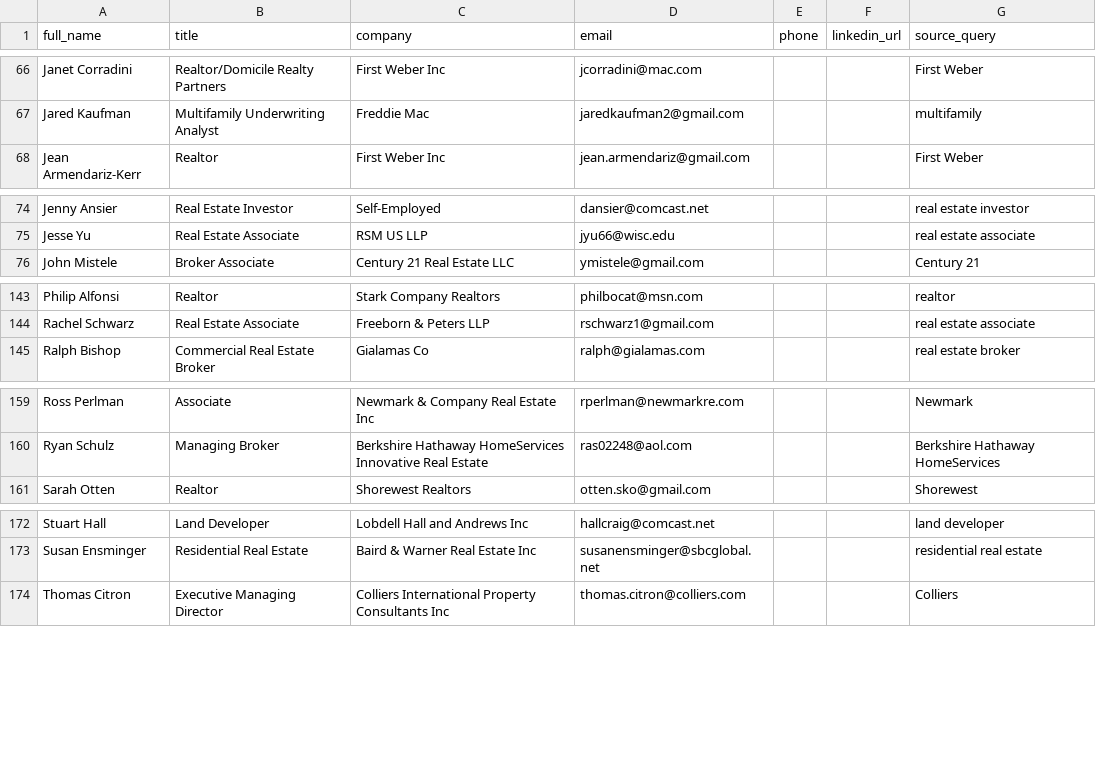
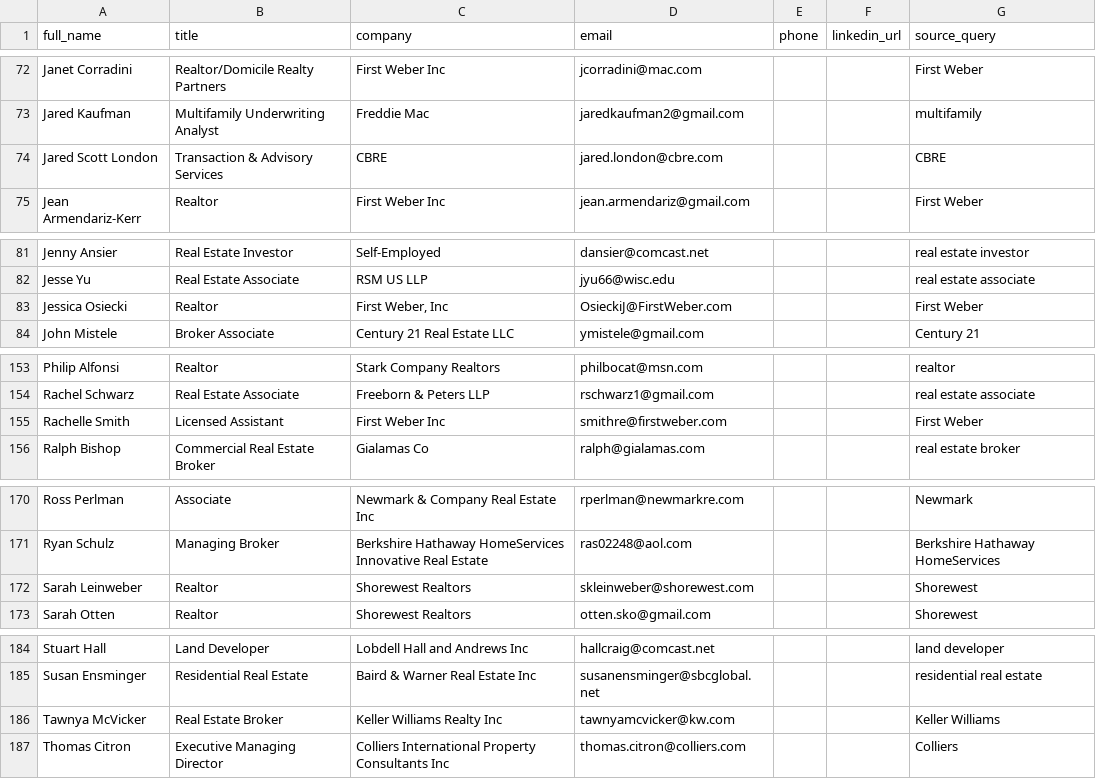
Before and after one commit to mmahaney25/Mahaney-CRM, a CSV file: data/uw_madison_real_estate_alumni.csv, drawn as a sheet; only a part is shown, gaps mark what is left out; the diff covers the shown part only.

```diff
--- a/data/uw_madison_real_estate_alumni.csv
+++ b/data/uw_madison_real_estate_alumni.csv
@@ -67,2 +73,3 @@ Janet Corradini,Realtor/Domicile Realty Partners,First Weber Inc,jcorradini@mac.
 Jared Kaufman,Multifamily Underwriting Analyst,Freddie Mac,jaredkaufman2@gmail.com,,,multifamily
+Jared Scott London,Transaction & Advisory Services,CBRE,jared.london@cbre.com,,,CBRE
 Jean Armendariz-Kerr,Realtor,First Weber Inc,jean.armendariz@gmail.com,,,First Weber
@@ -75,2 +82,3 @@ Jenny Ansier,Real Estate Investor,Self-Employed,dansier@comcast.net,,,real estat
 Jesse Yu,Real Estate Associate,RSM US LLP,jyu66@wisc.edu,,,real estate associate
+Jessica Osiecki,Realtor,"First Weber, Inc",OsieckiJ@FirstWeber.com,,,First Weber
 John Mistele,Broker Associate,Century 21 Real Estate LLC,ymistele@gmail.com,,,Century 21
@@ -144,2 +154,3 @@ Philip Alfonsi,Realtor,Stark Company Realtors,philbocat@msn.com,,,realtor
 Rachel Schwarz,Real Estate Associate,Freeborn & Peters LLP,rschwarz1@gmail.com,,,real estate associate
+Rachelle Smith,Licensed Assistant,First Weber Inc,smithre@firstweber.com,,,First Weber
 Ralph Bishop,Commercial Real Estate Broker,Gialamas Co,ralph@gialamas.com,,,real estate broker
@@ -160,2 +171,3 @@ Ross Perlman,Associate,Newmark & Company Real Estate Inc,rperlman@newmarkre.com,
 Ryan Schulz,Managing Broker,Berkshire Hathaway HomeServices Innovative Real Estate,ras02248@aol.com,,,Berkshire Hathaway HomeServices
+Sarah Leinweber,Realtor,Shorewest Realtors,skleinweber@shorewest.com,,,Shorewest
 Sarah Otten,Realtor,Shorewest Realtors,otten.sko@gmail.com,,,Shorewest
@@ -173,2 +185,3 @@ Stuart Hall,Land Developer,Lobdell Hall and Andrews Inc,hallcraig@comcast.net,,,
 Susan Ensminger,Residential Real Estate,Baird & Warner Real Estate Inc,susanensminger@sbcglobal.net,,,residential real estate
+Tawnya McVicker,Real Estate Broker,Keller Williams Realty Inc,tawnyamcvicker@kw.com,,,Keller Williams
 Thomas Citron,Executive Managing Director,Colliers International Property Consultants Inc,thomas.citron@colliers.com,,,Colliers
```
Also changed, not shown: 15 added rows, 20 removed rows and 10 moved rows elsewhere in this file.
